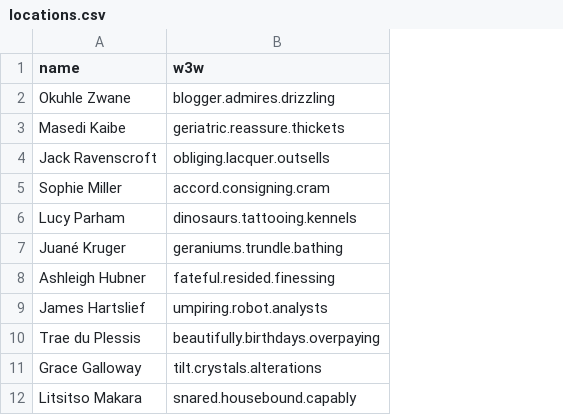
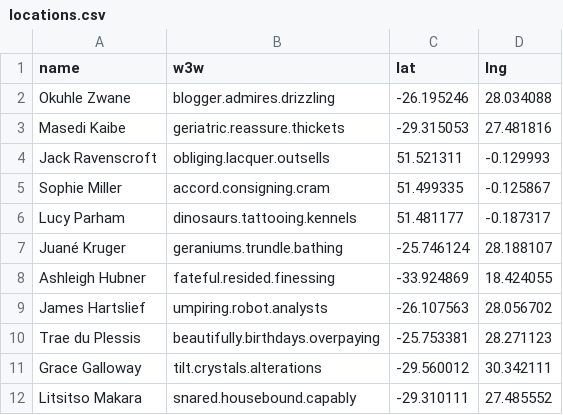
Before and after one commit to GaryMortimer/W3W-Pins, a CSV file: locations.csv, drawn as a sheet; only a part is shown; the diff names each change by its address in the sheet, - before the commit and + after, or states it on an @@ line.

Commit message:
Update locations.csv

```diff
--- a/locations.csv
+++ b/locations.csv
+column C (lat), rows 2-12: -26.195246 | -29.315053 | 51.521311 | 51.499335 | 51.481177 | -25.746124 | -33.924869 | -26.107563 | -25.753381 | -29.560012 | -29.310111
+column D (lng), rows 2-12: 28.034088 | 27.481816 | -0.129993 | -0.125867 | -0.187317 | 28.188107 | 18.424055 | 28.056702 | 28.271123 | 30.342111 | 27.485552
```
